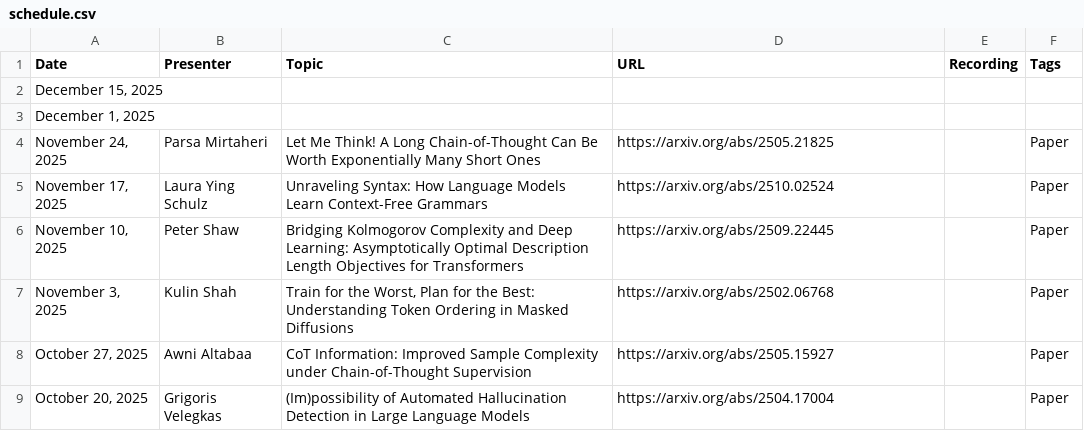
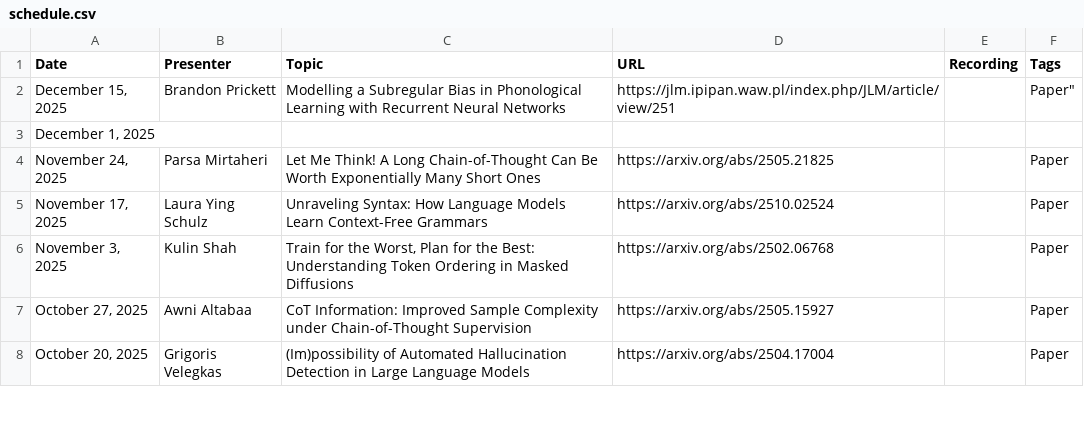
Before and after one commit to flannseminars/flannseminars.github.io, a CSV file: data/schedule.csv, drawn as a sheet; only a part is shown.

Commit message:
brandon

```diff
--- a/data/schedule.csv
+++ b/data/schedule.csv
@@ -1,3 +1,4 @@
 Date,Presenter,Topic,URL,Recording,Tags
-"December 15, 2025","","","","",""
+"December 15, 2025","
+Brandon Prickett","Modelling a Subregular Bias in Phonological Learning with Recurrent Neural Networks","https://jlm.ipipan.waw.pl/index.php/JLM/article/view/251","",Paper"
 "December 1, 2025","","","","",""
@@ -5,3 +6,2 @@ Date,Presenter,Topic,URL,Recording,Tags
 "November 17, 2025","Laura Ying Schulz","Unraveling Syntax: How Language Models Learn Context-Free Grammars","https://arxiv.org/abs/2510.02524","","Paper"
-"November 10, 2025","Peter Shaw","Bridging Kolmogorov Complexity and Deep Learning: Asymptotically Optimal Description Length Objectives for Transformers","https://arxiv.org/abs/2509.22445","","Paper"
 "November 3, 2025","Kulin Shah","Train for the Worst, Plan for the Best: Understanding Token Ordering in Masked Diffusions","https://arxiv.org/abs/2502.06768","","Paper"
```
